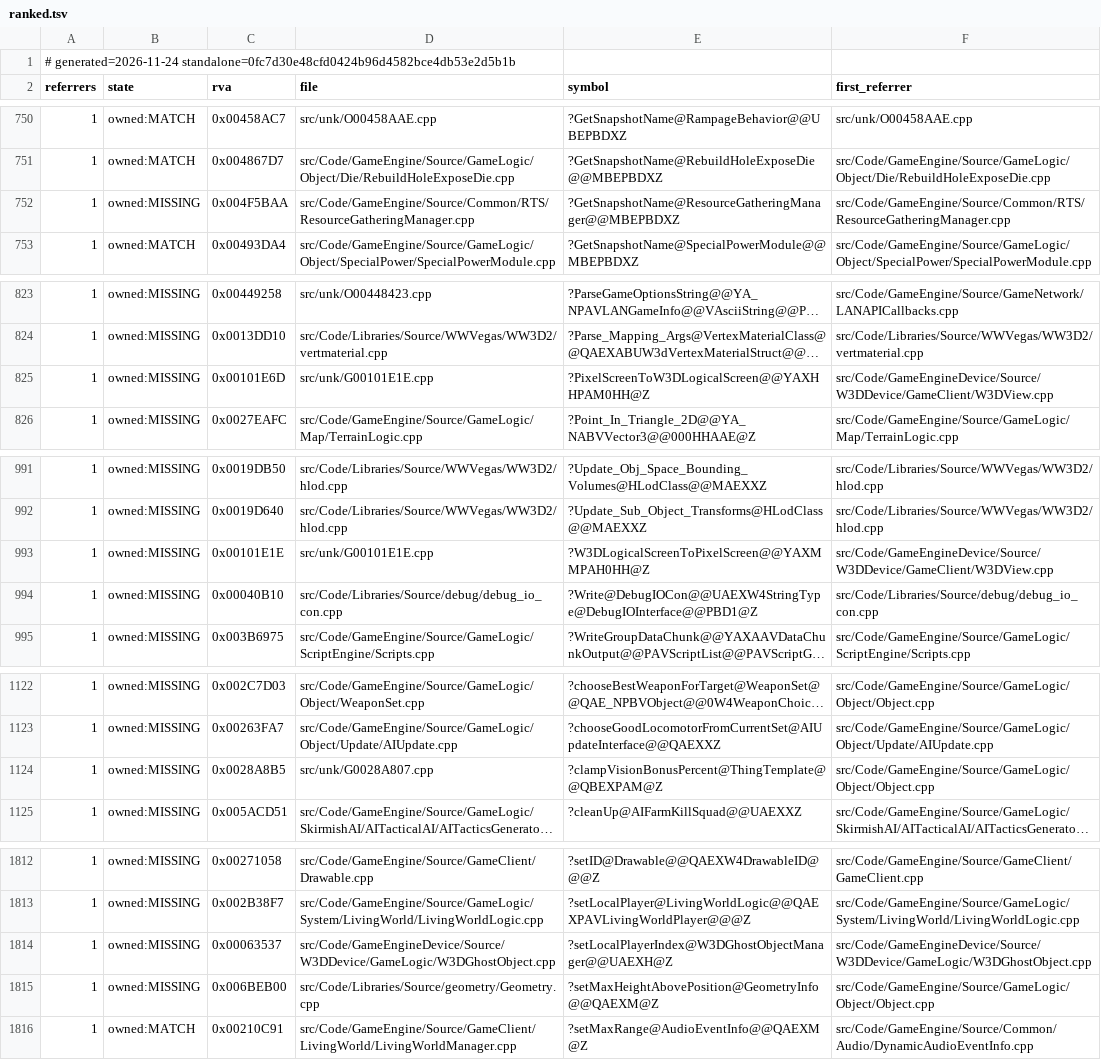
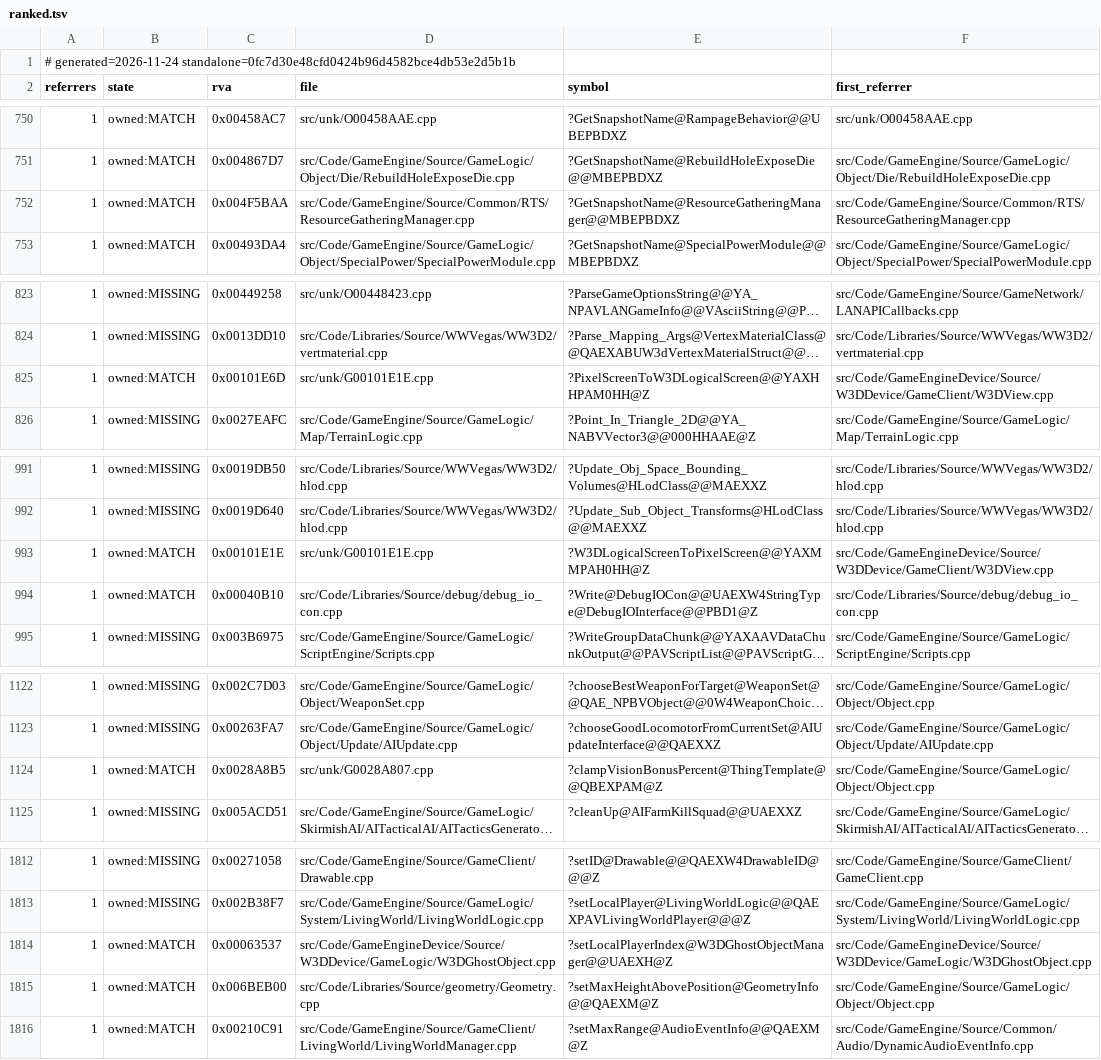
Before and after one commit to Open-BFME/BFME2-Rebuild, a TSV file: worklist/inputs/ranked.tsv, drawn as a sheet; only a part is shown, gaps mark what is left out; long unchanged cells end in …; the diff covers the shown part only; the diff names each change by its address in the sheet, - before the commit and + after, or states it on an @@ line.

```diff
--- a/worklist/inputs/ranked.tsv
+++ b/worklist/inputs/ranked.tsv
-B752 (state): owned:MISSING
+B752 (state): owned:MATCH
-B825 (state): owned:MISSING
+B825 (state): owned:MATCH
-B993:B994 (state): owned:MISSING
+B993:B994 (state): owned:MATCH
-B1124 (state): owned:MISSING
+B1124 (state): owned:MATCH
-B1814:B1815 (state): owned:MISSING
+B1814:B1815 (state): owned:MATCH
```
Also changed, not shown: 11 edited cells elsewhere in this file, worklist/draft_headers_in_use.tsv, worklist/draft_headers_unused.tsv, 11 other files.
